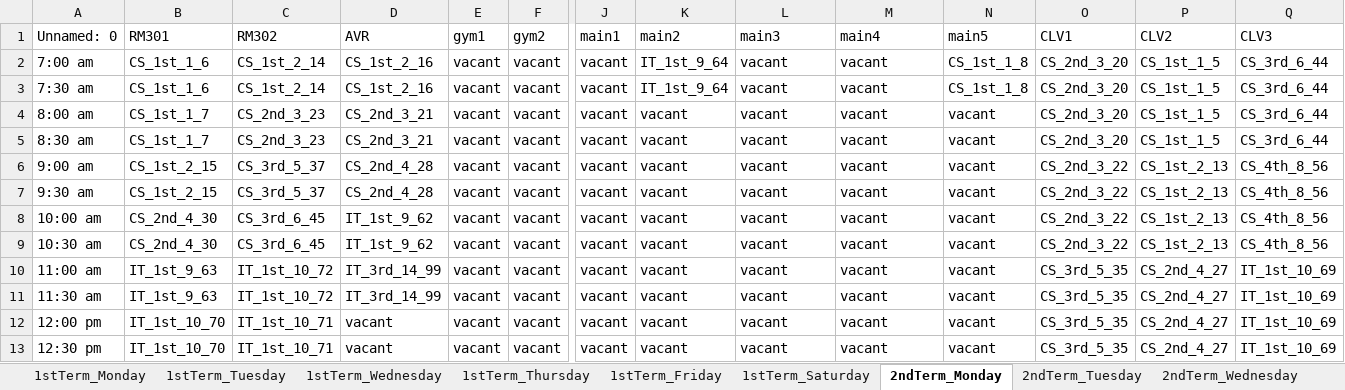
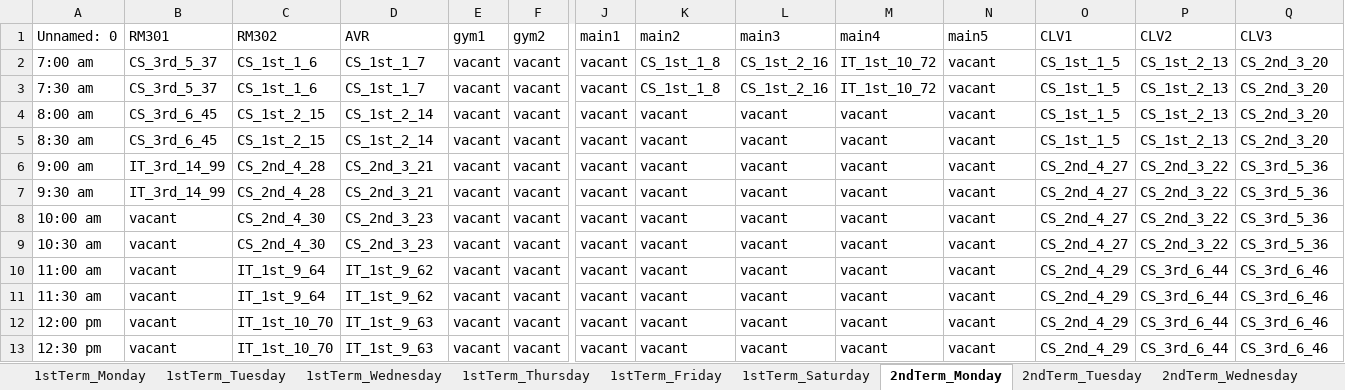
Before and after one commit to chalen-dev/Automated-Timetabling-System, an Excel workbook: myapp/scripts/public/exports/timetables/1.xlsx, sheet 2ndTerm_Monday, drawn as a sheet; only a part is shown, gaps mark what is left out; values as stored, in another font and other column widths than the file's, no borders; the diff covers the shown part only; the diff names each change by its address in the sheet, - before the commit and + after, or states it on an @@ line.

```diff
--- a/myapp/scripts/public/exports/timetables/1.xlsx (sheet 2ndTerm_Monday)
+++ b/myapp/scripts/public/exports/timetables/1.xlsx (sheet 2ndTerm_Monday)
-B2:B3 (RM301): CS_1st_1_6
+B2:B3 (RM301): CS_3rd_5_37
-C2:C3 (RM302): CS_1st_2_14
+C2:C3 (RM302): CS_1st_1_6
-D2:D3 (AVR): CS_1st_2_16
+D2:D3 (AVR): CS_1st_1_7
-K2:K3 (main2): IT_1st_9_64
+K2:K3 (main2): CS_1st_1_8
-L2:L3 (main3): vacant
+L2:L3 (main3): CS_1st_2_16
-M2:M3 (main4): vacant
+M2:M3 (main4): IT_1st_10_72
-N2:N3 (main5): CS_1st_1_8
+N2:N3 (main5): vacant
-O2:O5 (CLV1): CS_2nd_3_20
+O2:O5 (CLV1): CS_1st_1_5
-P2:P5 (CLV2): CS_1st_1_5
+P2:P5 (CLV2): CS_1st_2_13
-Q2:Q5 (CLV3): CS_3rd_6_44
+Q2:Q5 (CLV3): CS_2nd_3_20
-B4:B5 (RM301): CS_1st_1_7
+B4:B5 (RM301): CS_3rd_6_45
-C4:C5 (RM302): CS_2nd_3_23
+C4:C5 (RM302): CS_1st_2_15
-D4:D5 (AVR): CS_2nd_3_21
+D4:D5 (AVR): CS_1st_2_14
-B6:B7 (RM301): CS_1st_2_15
+B6:B7 (RM301): IT_3rd_14_99
-C6:C7 (RM302): CS_3rd_5_37
+C6:C7 (RM302): CS_2nd_4_28
-D6:D7 (AVR): CS_2nd_4_28
+D6:D7 (AVR): CS_2nd_3_21
-O6:O9 (CLV1): CS_2nd_3_22
+O6:O9 (CLV1): CS_2nd_4_27
-P6:P9 (CLV2): CS_1st_2_13
+P6:P9 (CLV2): CS_2nd_3_22
-Q6:Q9 (CLV3): CS_4th_8_56
+Q6:Q9 (CLV3): CS_3rd_5_36
-B8:B9 (RM301): CS_2nd_4_30
+B8:B9 (RM301): vacant
-C8:C9 (RM302): CS_3rd_6_45
+C8:C9 (RM302): CS_2nd_4_30
-D8:D9 (AVR): IT_1st_9_62
+D8:D9 (AVR): CS_2nd_3_23
-B10:B11 (RM301): IT_1st_9_63
+B10:B11 (RM301): vacant
-C10:C11 (RM302): IT_1st_10_72
+C10:C11 (RM302): IT_1st_9_64
-D10:D11 (AVR): IT_3rd_14_99
+D10:D11 (AVR): IT_1st_9_62
-O10:O13 (CLV1): CS_3rd_5_35
+O10:O13 (CLV1): CS_2nd_4_29
-P10:P13 (CLV2): CS_2nd_4_27
+P10:P13 (CLV2): CS_3rd_6_44
-Q10:Q13 (CLV3): IT_1st_10_69
+Q10:Q13 (CLV3): CS_3rd_6_46
-B12:B13 (RM301): IT_1st_10_70
+B12:B13 (RM301): vacant
-C12:C13 (RM302): IT_1st_10_71
+C12:C13 (RM302): IT_1st_10_70
-D12:D13 (AVR): vacant
+D12:D13 (AVR): IT_1st_9_63
```
Also changed, not shown: 30 edited cells elsewhere in this sheet, sheet Overview_1stTerm, sheet Overview_2ndTerm, sheet 1stTerm_Monday, sheet 1stTerm_Tuesday, sheet 2ndTerm_Tuesday, sheet 1stTerm_Wednesday, 2 more sheets, 5 other files.
